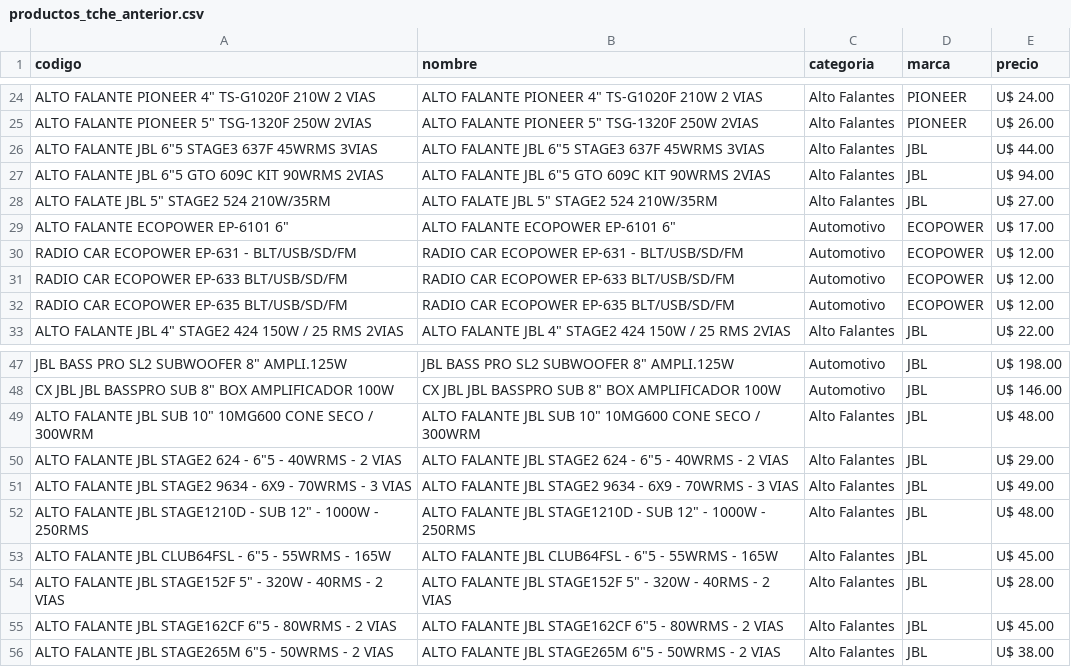
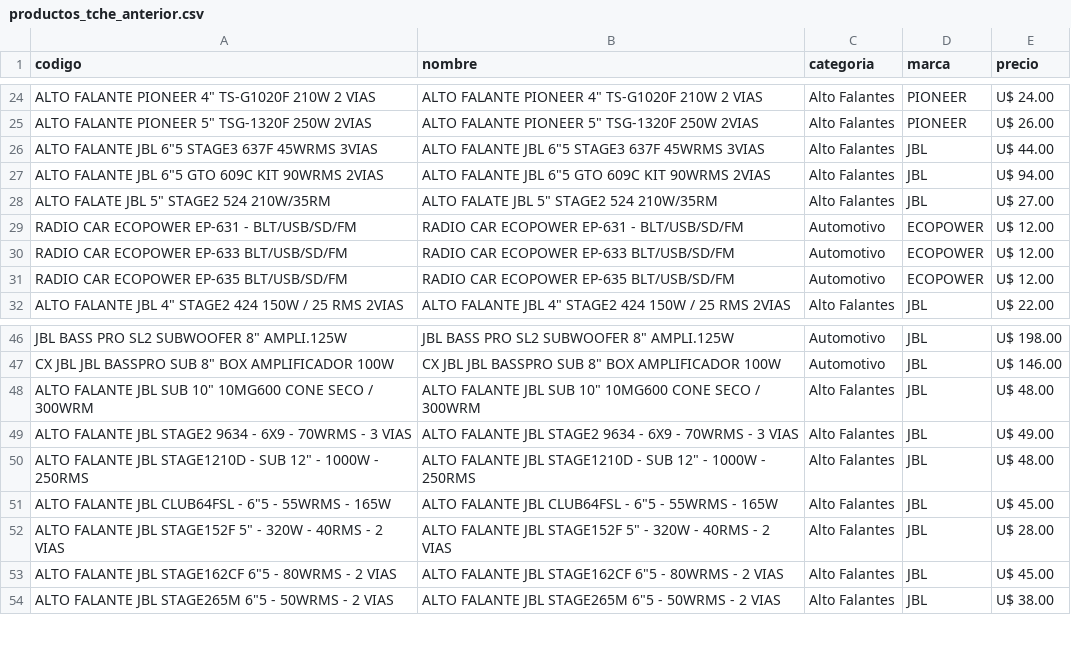
Before and after one commit to Gabrieluz1985/monitor-tcheloco, a CSV file: productos_tche_anterior.csv, drawn as a sheet; only a part is shown, gaps mark what is left out; the diff names each change by its address in the sheet, - before the commit and + after, or states it on an @@ line.

```diff
--- a/productos_tche_anterior.csv
+++ b/productos_tche_anterior.csv
-row 29: ALTO FALANTE ECOPOWER EP-6101 6" | ALTO FALANTE ECOPOWER EP-6101 6" | Automotivo | ECOPOWER | U$ 17.00
-row 50: ALTO FALANTE JBL STAGE2 624 - 6"5 - 40WRMS - 2 VIAS | ALTO FALANTE JBL STAGE2 624 - 6"5 - 40WRMS - 2 VIAS | Alto Falantes | JBL | U$ 29.00
```
